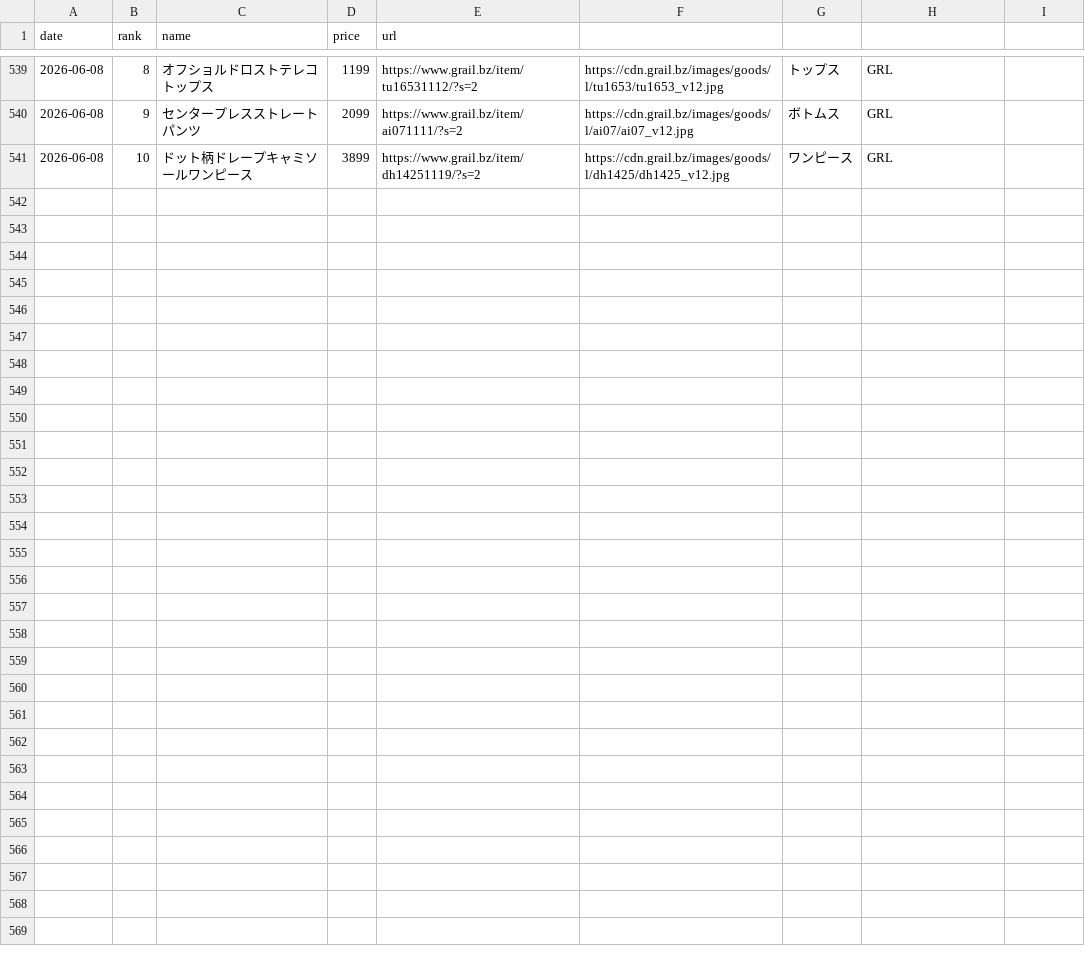
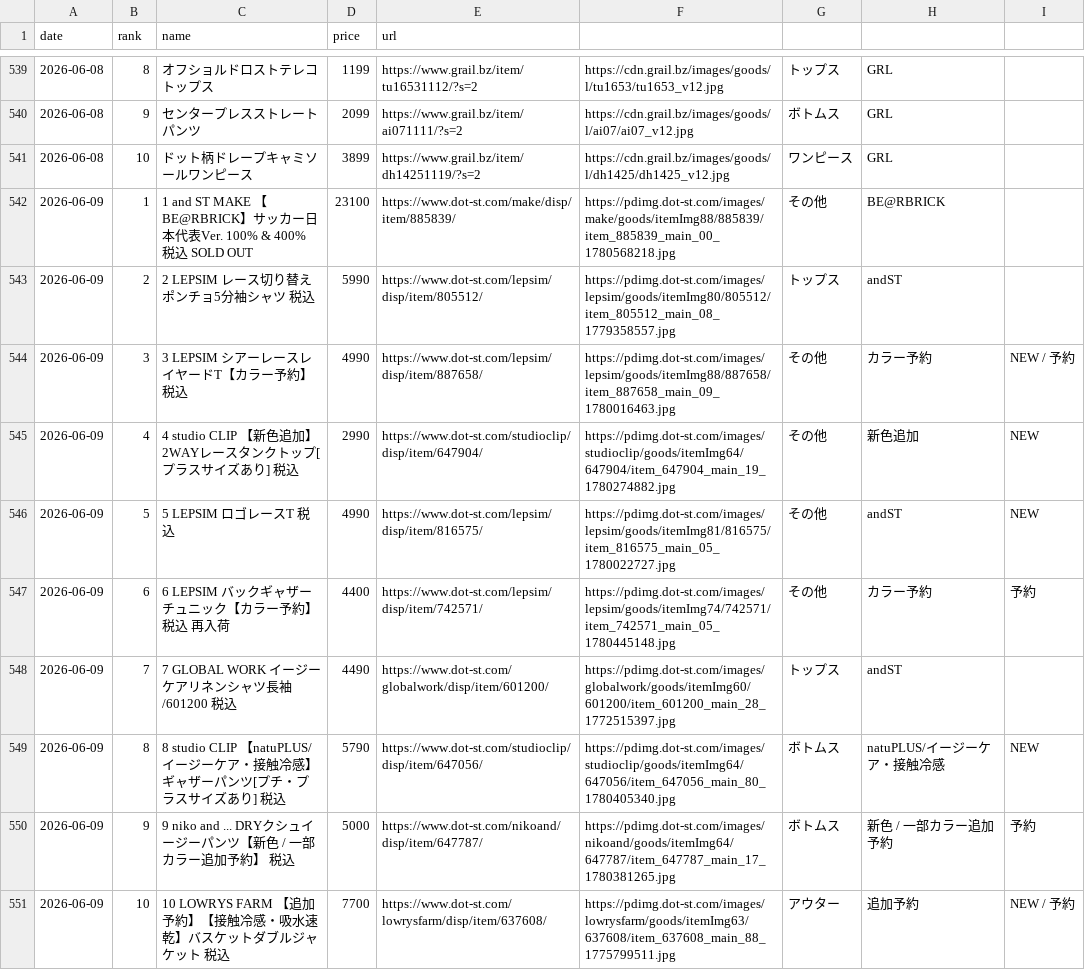
Before and after one commit to MADY0888/andst-ranking-bot, a CSV file: data.csv, drawn as a sheet; only a part is shown, gaps mark what is left out.

```diff
--- a/data.csv
+++ b/data.csv
@@ -541 +541,11 @@ date,rank,name,price,url
 2026-06-08,10,ドット柄ドレープキャミソールワンピース,3899,https://www.grail.bz/item/dh14251119/?s=2,https://cdn.grail.bz/images/goods/l/dh1425/dh1425_v12.jpg,ワンピース,GRL
+2026-06-09,1,1 and ST MAKE 【BE@RBRICK】サッカー日本代表Ver. 100% & 400% 税込 SOLD OUT,23100,https://www.dot-st.com/make/disp/item/885839/,https://pdimg.dot-st.com/images/make/goods/itemImg88/885839/item_885839_main_00_1780568218.jpg,その他,BE@RBRICK,
+2026-06-09,2,2 LEPSIM レース切り替えポンチョ5分袖シャツ 税込,5990,https://www.dot-st.com/lepsim/disp/item/805512/,https://pdimg.dot-st.com/images/lepsim/goods/itemImg80/805512/item_805512_main_08_1779358557.jpg,トップス,andST,
+2026-06-09,3,3 LEPSIM シアーレースレイヤードT【カラー予約】 税込,4990,https://www.dot-st.com/lepsim/disp/item/887658/,https://pdimg.dot-st.com/images/lepsim/goods/itemImg88/887658/item_887658_main_09_1780016463.jpg,その他,カラー予約,NEW / 予約
+2026-06-09,4,4 studio CLIP 【新色追加】2WAYレースタンクトップ[プラスサイズあり] 税込,2990,https://www.dot-st.com/studioclip/disp/item/647904/,https://pdimg.dot-st.com/images/studioclip/goods/itemImg64/647904/item_647904_main_19_1780274882.jpg,その他,新色追加,NEW
+2026-06-09,5,5 LEPSIM ロゴレースT 税込,4990,https://www.dot-st.com/lepsim/disp/item/816575/,https://pdimg.dot-st.com/images/lepsim/goods/itemImg81/816575/item_816575_main_05_1780022727.jpg,その他,andST,NEW
+2026-06-09,6,6 LEPSIM バックギャザーチュニック【カラー予約】 税込 再入荷,4400,https://www.dot-st.com/lepsim/disp/item/742571/,https://pdimg.dot-st.com/images/lepsim/goods/itemImg74/742571/item_742571_main_05_1780445148.jpg,その他,カラー予約,予約
+2026-06-09,7,7 GLOBAL WORK イージーケアリネンシャツ長袖/601200 税込,4490,https://www.dot-st.com/globalwork/disp/item/601200/,https://pdimg.dot-st.com/images/globalwork/goods/itemImg60/601200/item_601200_main_28_1772515397.jpg,トップス,andST,
+2026-06-09,8,8 studio CLIP 【natuPLUS/イージーケア・接触冷感】ギャザーパンツ[プチ・プラスサイズあり] 税込,5790,https://www.dot-st.com/studioclip/disp/item/647056/,https://pdimg.dot-st.com/images/studioclip/goods/itemImg64/647056/item_647056_main_80_1780405340.jpg,ボトムス,natuPLUS/イージーケア・接触冷感,NEW
+2026-06-09,9,9 niko and ... DRYクシュイージーパンツ【新色 / 一部カラー追加予約】 税込,5000,https://www.dot-st.com/nikoand/disp/item/647787/,https://pdimg.dot-st.com/images/nikoand/goods/itemImg64/647787/item_647787_main_17_1780381265.jpg,ボトムス,新色 / 一部カラー追加予約,予約
+2026-06-09,10,10 LOWRYS FARM 【追加予約】【接触冷感・吸水速乾】バスケットダブルジャケット 税込,7700,https://www.dot-st.com/lowrysfarm/disp/item/637608/,https://pdimg.dot-st.com/images/lowrysfarm/goods/itemImg63/637608/item_637608_main_88_1775799511.jpg,アウター,追加予約,NEW / 予約
```
Also changed, not shown: 1 other file.
